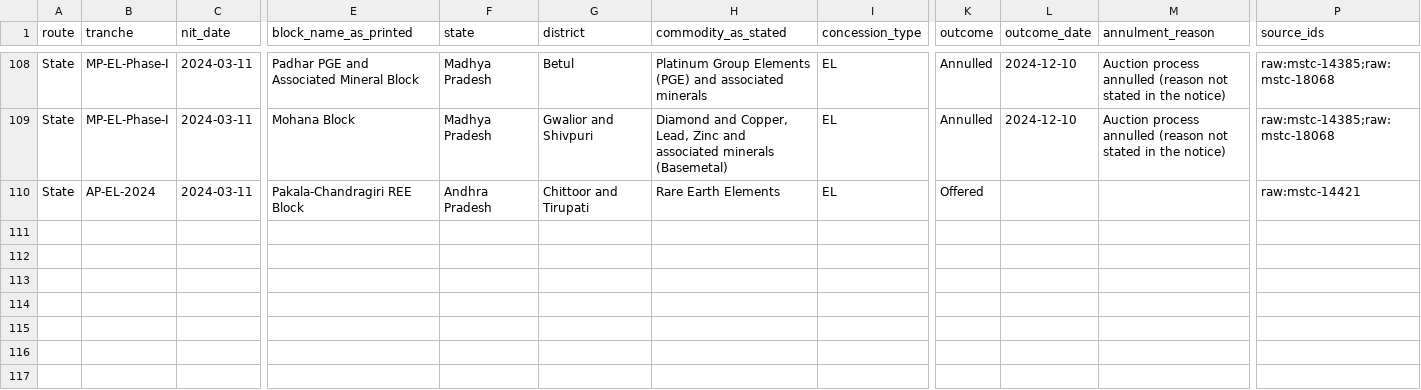
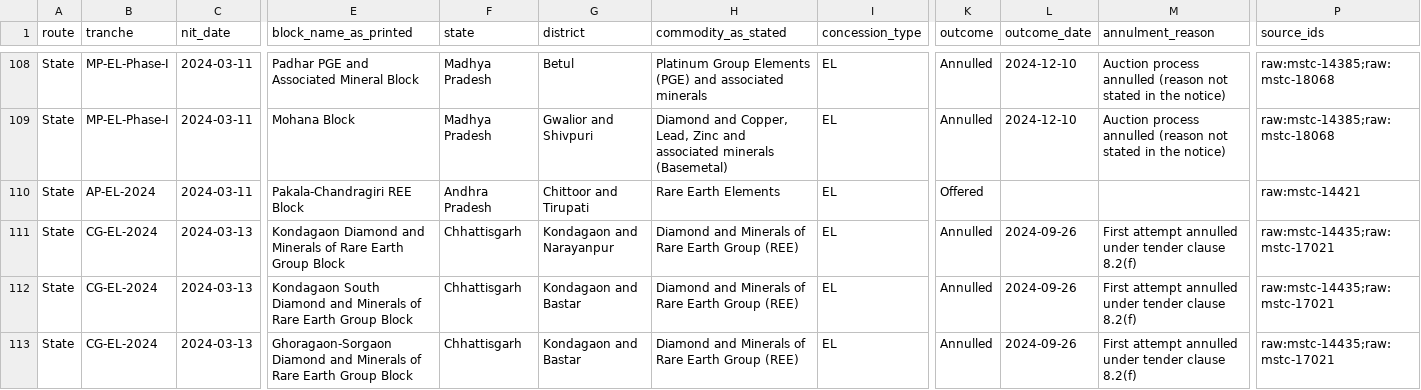
Before and after one commit to tannmay-python/india-critical-minerals-map, a CSV file: research/drafts/l1-state.csv, drawn as a sheet; only a part is shown, gaps mark what is left out; rows hold the shown columns only; the diff names each change by its address in the sheet, - before the commit and + after, or states it on an @@ line.

```diff
--- a/research/drafts/l1-state.csv
+++ b/research/drafts/l1-state.csv
+row 111: State | CG-EL-2024 | 2024-03-13 | Kondagaon Diamond and Minerals of Rare Earth Group Block | Chhattisgarh | Kondagaon and Narayanpur | Diamond and Minerals of Rare Earth Group (REE) | EL | Annulled | 2024-09-26 | First attempt annulled under tender clause 8.2(f) | raw:mstc-14435;raw:mstc-17021
+row 112: State | CG-EL-2024 | 2024-03-13 | Kondagaon South Diamond and Minerals of Rare Earth Group Block | Chhattisgarh | Kondagaon and Bastar | Diamond and Minerals of Rare Earth Group (REE) | EL | Annulled | 2024-09-26 | First attempt annulled under tender clause 8.2(f) | raw:mstc-14435;raw:mstc-17021
+row 113: State | CG-EL-2024 | 2024-03-13 | Ghoragaon-Sorgaon Diamond and Minerals of Rare Earth Group Block | Chhattisgarh | Kondagaon and Bastar | Diamond and Minerals of Rare Earth Group (REE) | EL | Annulled | 2024-09-26 | First attempt annulled under tender clause 8.2(f) | raw:mstc-14435;raw:mstc-17021
```
Also changed, not shown: research/drafts/l1-state-mbs-listing.tsv, 13 other files.
